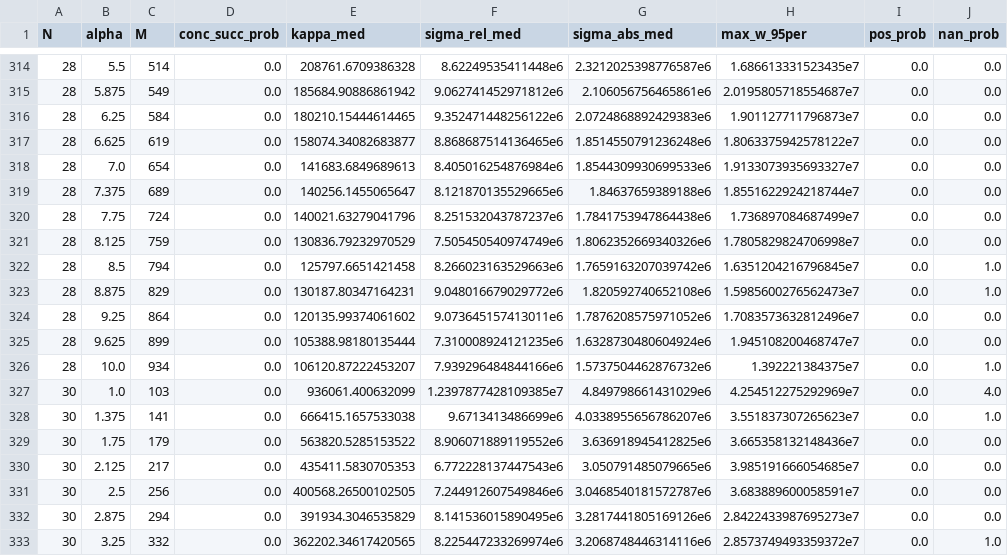
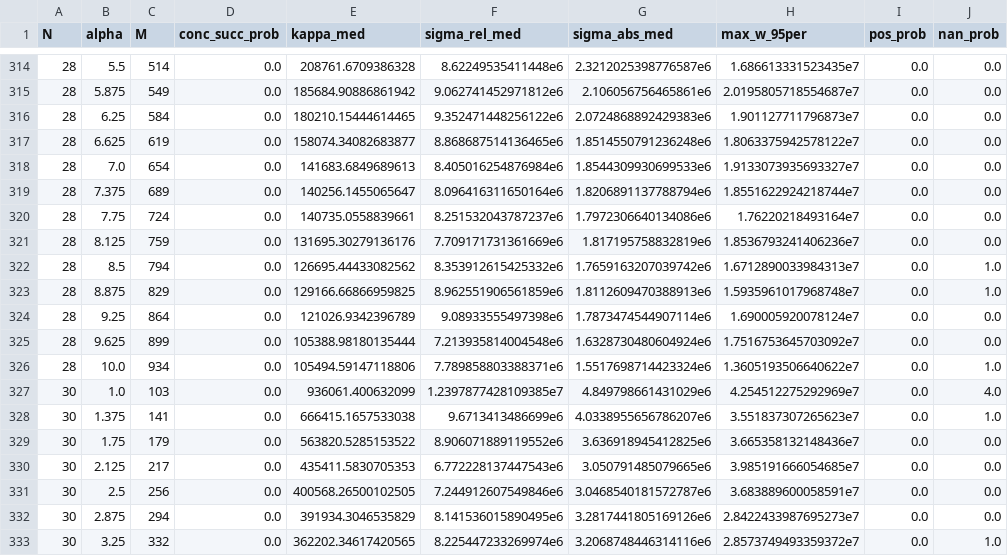
Before and after one commit to fbelik/ConstructiveTchakaloffRandomizedLeastSquares, a CSV file: data/standard.csv, drawn as a sheet; only a part is shown, gaps mark what is left out; the diff covers the shown part only.

```diff
--- a/data/standard.csv
+++ b/data/standard.csv
@@ -318,10 +318,10 @@ N,alpha,M,conc_succ_prob,kappa_med,sigma_rel_med,sigma_abs_med,max_w_95per,pos_p
 28,7.0,654,0.0,141683.6849689613,8.405016254876984e6,1.8544309930699533e6,1.9133073935693327e7,0.0,0.0
-28,7.375,689,0.0,140256.1455065647,8.121870135529665e6,1.84637659389188e6,1.8551622924218744e7,0.0,0.0
-28,7.75,724,0.0,140021.63279041796,8.251532043787237e6,1.7841753947864438e6,1.736897084687499e7,0.0,0.0
-28,8.125,759,0.0,130836.79232970529,7.505450540974749e6,1.8062352669340326e6,1.7805829824706998e7,0.0,0.0
-28,8.5,794,0.0,125797.6651421458,8.266023163529663e6,1.7659163207039742e6,1.6351204216796845e7,0.0,1.0
-28,8.875,829,0.0,130187.80347164231,9.048016679029772e6,1.820592740652108e6,1.5985600276562473e7,0.0,1.0
-28,9.25,864,0.0,120135.99374061602,9.073645157413011e6,1.7876208575971052e6,1.7083573632812496e7,0.0,0.0
-28,9.625,899,0.0,105388.98180135444,7.310008924121235e6,1.6328730480604924e6,1.945108200468747e7,0.0,0.0
-28,10.0,934,0.0,106120.87222453207,7.939296484844166e6,1.5737504462876732e6,1.392221384375e7,0.0,1.0
+28,7.375,689,0.0,140256.1455065647,8.096416311650164e6,1.8206891137788794e6,1.8551622924218744e7,0.0,0.0
+28,7.75,724,0.0,140735.0558839661,8.251532043787237e6,1.7972306640134086e6,1.76220218493164e7,0.0,0.0
+28,8.125,759,0.0,131695.30279136176,7.709171731361669e6,1.817195758832819e6,1.8536793241406236e7,0.0,0.0
+28,8.5,794,0.0,126695.44433082562,8.353912615425332e6,1.7659163207039742e6,1.6712890033984313e7,0.0,1.0
+28,8.875,829,0.0,129166.66866959825,8.962551906561859e6,1.8112609470388913e6,1.5935961017968748e7,0.0,1.0
+28,9.25,864,0.0,121026.9342396789,9.08933555497398e6,1.7873474544907114e6,1.690005920078124e7,0.0,0.0
+28,9.625,899,0.0,105388.98180135444,7.213935814004548e6,1.6328730480604924e6,1.7516753645703092e7,0.0,0.0
+28,10.0,934,0.0,105494.59147118806,7.789858803388371e6,1.5517698714423324e6,1.3605193506640622e7,0.0,1.0
 30,1.0,103,0.0,936061.400632099,1.2397877428109385e7,4.849798661431029e6,4.254512275292969e7,0.0,4.0
```
Also changed, not shown: 33 edited cells elsewhere in this file, data/induced.csv, data/mixture05.csv, 12 other files.
